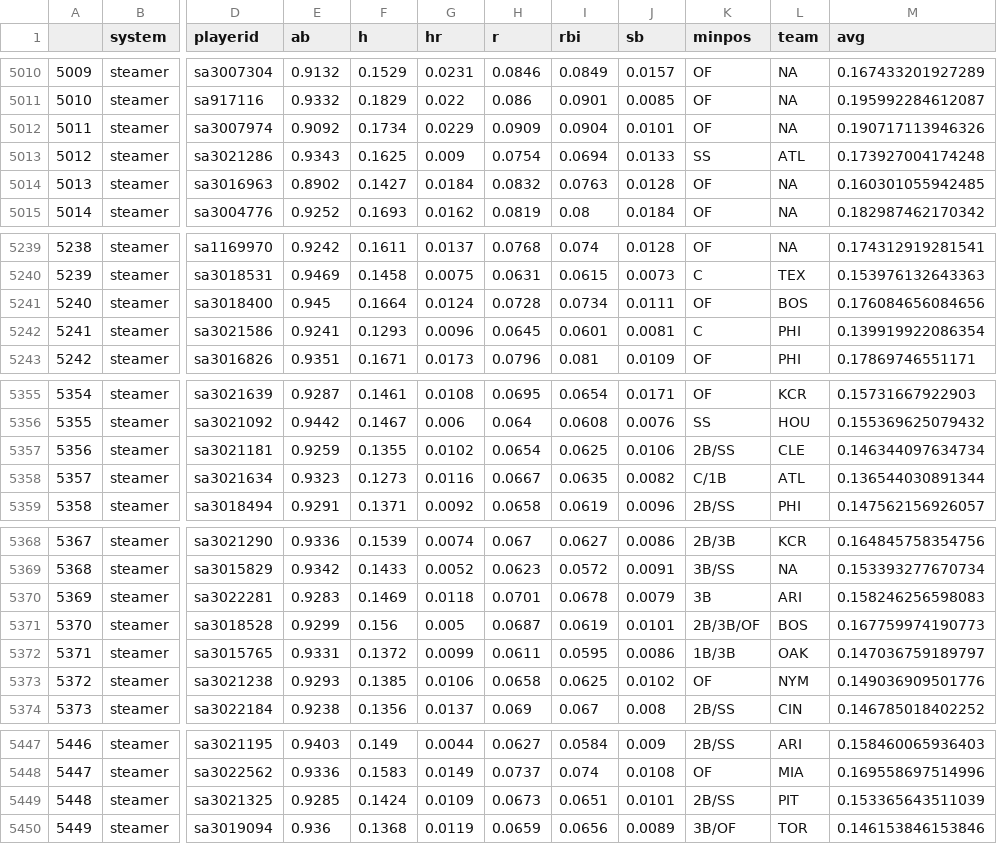
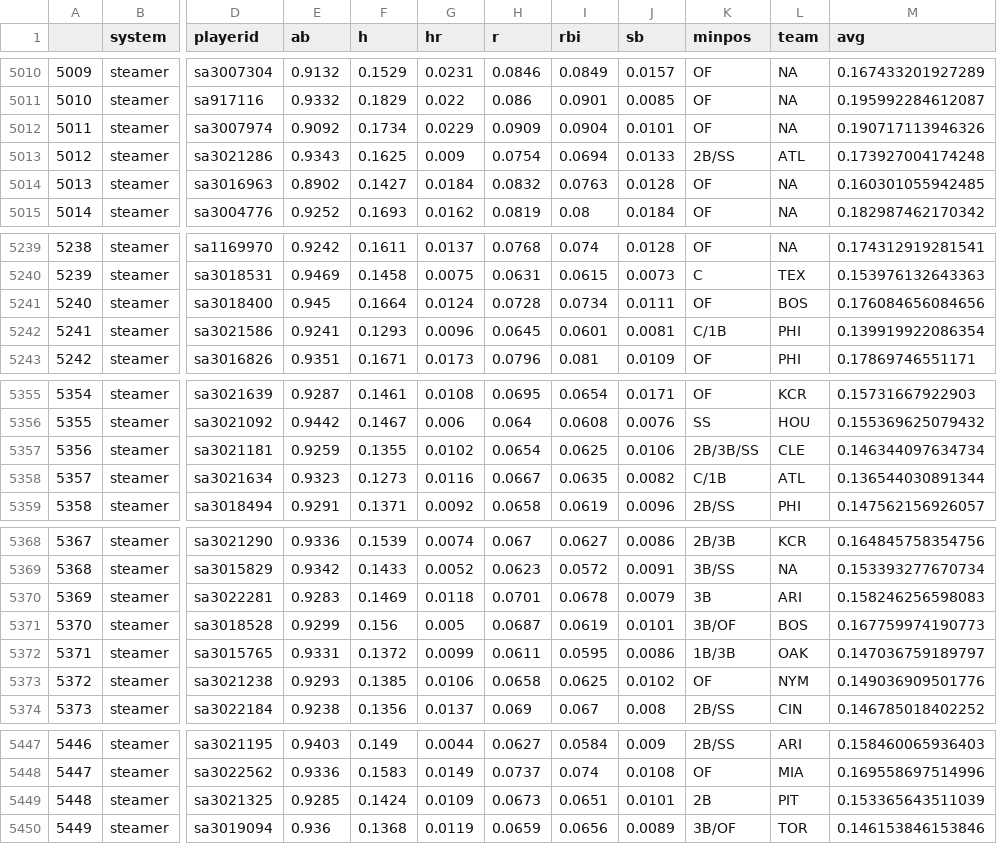
Before and after one commit to bdidds2/Betting, a CSV file: ottoneu/hitters_df.csv, drawn as a sheet; only a part is shown, gaps mark what is left out; the diff covers the shown part only; the diff names each change by its address in the sheet, - before the commit and + after, or states it on an @@ line.

```diff
--- a/ottoneu/hitters_df.csv
+++ b/ottoneu/hitters_df.csv
-K5013 (minpos): SS
+K5013 (minpos): 2B/SS
-K5242 (minpos): C
+K5242 (minpos): C/1B
-K5357 (minpos): 2B/SS
+K5357 (minpos): 2B/3B/SS
-K5371 (minpos): 2B/3B/OF
+K5371 (minpos): 3B/OF
-K5449 (minpos): 2B/SS
+K5449 (minpos): 2B
```
Also changed, not shown: 8 edited cells elsewhere in this file, ottoneu/all_pitchers.csv, ottoneu/bum_bum_pitchers.csv, 2 other files.
